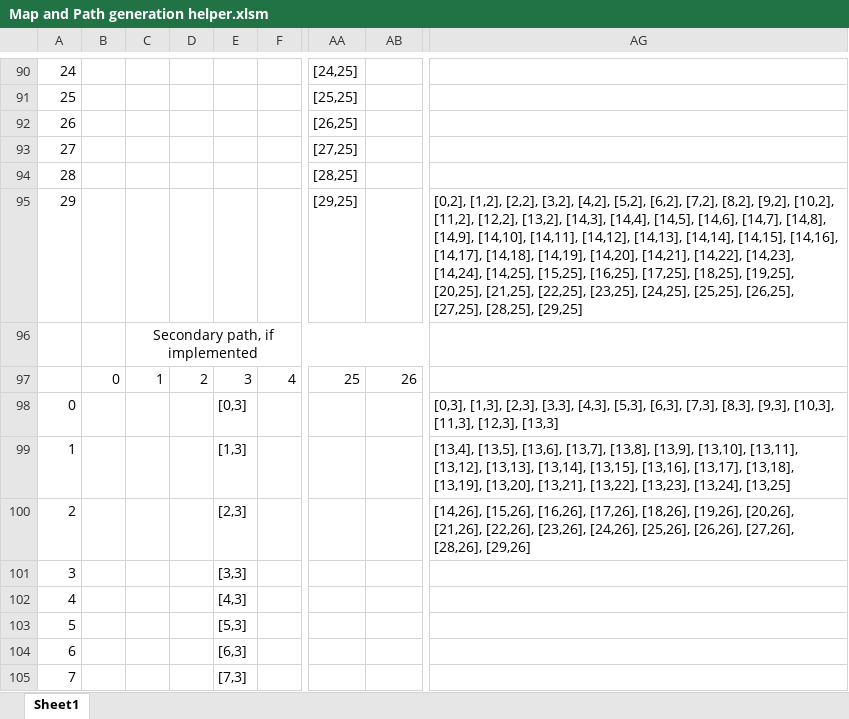
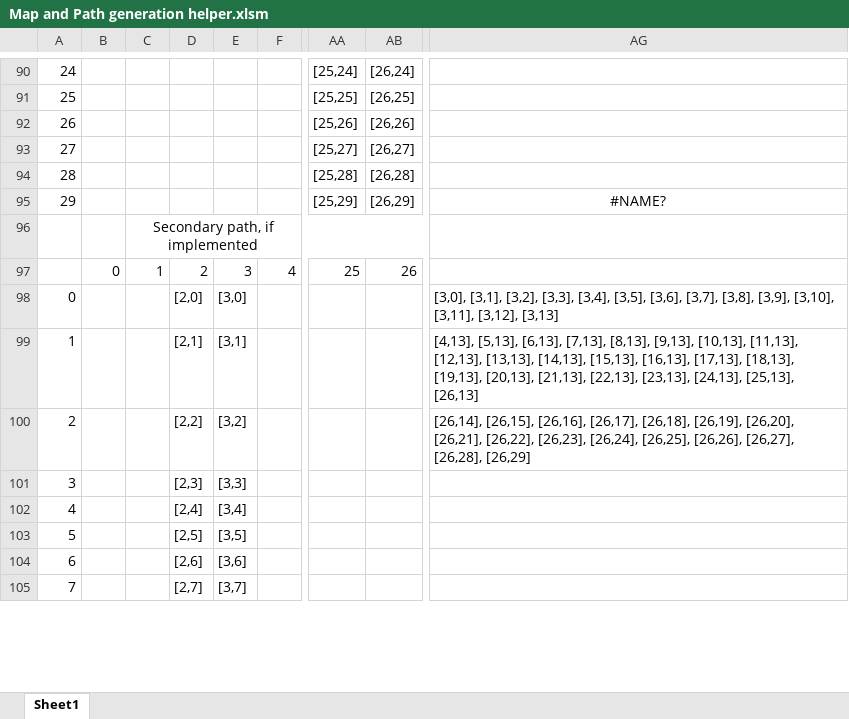
Before and after one commit to jdfa14/Tower-Defense-Glut-Opengl, an Excel workbook: Map and Path generation helper.xlsm, sheet Sheet1, drawn as a sheet; only a part is shown, gaps mark what is left out; values as stored, in another font and other column widths than the file's, no borders; the diff covers the shown part only; the diff names each change by its address in the sheet, - before the commit and + after, or states it on an @@ line.

```diff
--- a/Map and Path generation helper.xlsm (sheet Sheet1)
+++ b/Map and Path generation helper.xlsm (sheet Sheet1)
-AA90: [24,25]
+AA90: [25,24]
-AB90: (empty)
+AB90: [26,24]
-AB91: (empty)
+AB91: [26,25]
-AA92: [26,25]
+AA92: [25,26]
-AB92: (empty)
+AB92: [26,26]
-AA93: [27,25]
+AA93: [25,27]
-AB93: (empty)
+AB93: [26,27]
-AA94: [28,25]
+AA94: [25,28]
-AB94: (empty)
+AB94: [26,28]
-AA95: [29,25]
+AA95: [25,29]
-AB95: (empty)
+AB95: [26,29]
-AG95: [0,2], [1,2], [2,2], [3,2], [4,2], [5,2], [6,2], [7,2], [8,2], [9,2], [10,2], [11,2], [12,2], [13,2], [14,3], [14,4], [14,5], [14,6], [14,7], [14,8], [14,9], [14,10], [14,11], [14,12], [14,13], [14,14], [14,15], [14,16], [14,17], [14,18], [14,19], [14,20], [14,21], [14,22], [14,23], [14,24], [14,25], [15,25], [16,25], [17,25], [18,25], [19,25], [20,25], [21,25], [22,25], [23,25], [24,25], [25,25], [26,25], [27,25], [28,25], [29,25]
+AG95: #NAME?
-AG95 alignment: left
+AG95 alignment: center
-D98: (empty)
+D98: [2,0]
-E98: [0,3]
+E98: [3,0]
-AG98: [0,3], [1,3], [2,3], [3,3], [4,3], [5,3], [6,3], [7,3], [8,3], [9,3], [10,3], [11,3], [12,3], [13,3]
+AG98: [3,0], [3,1], [3,2], [3,3], [3,4], [3,5], [3,6], [3,7], [3,8], [3,9], [3,10], [3,11], [3,12], [3,13]
-D99: (empty)
+D99: [2,1]
-E99: [1,3]
+E99: [3,1]
-AG99: [13,4], [13,5], [13,6], [13,7], [13,8], [13,9], [13,10], [13,11], [13,12], [13,13], [13,14], [13,15], [13,16], [13,17], [13,18], [13,19], [13,20], [13,21], [13,22], [13,23], [13,24], [13,25]
+AG99: [4,13], [5,13], [6,13], [7,13], [8,13], [9,13], [10,13], [11,13], [12,13], [13,13], [14,13], [15,13], [16,13], [17,13], [18,13], [19,13], [20,13], [21,13], [22,13], [23,13], [24,13], [25,13], [26,13]
-D100: (empty)
+D100: [2,2]
-E100: [2,3]
+E100: [3,2]
-AG100: [14,26], [15,26], [16,26], [17,26], [18,26], [19,26], [20,26], [21,26], [22,26], [23,26], [24,26], [25,26], [26,26], [27,26], [28,26], [29,26]
+AG100: [26,14], [26,15], [26,16], [26,17], [26,18], [26,19], [26,20], [26,21], [26,22], [26,23], [26,24], [26,25], [26,26], [26,27], [26,28], [26,29]
-D101: (empty)
+D101: [2,3]
-D102: (empty)
+D102: [2,4]
-E102: [4,3]
+E102: [3,4]
-D103: (empty)
+D103: [2,5]
-E103: [5,3]
+E103: [3,5]
-D104: (empty)
+D104: [2,6]
-E104: [6,3]
+E104: [3,6]
-D105: (empty)
+D105: [2,7]
-E105: [7,3]
+E105: [3,7]
```
Also changed, not shown: 2 added rows, 2 removed rows, 136 edited cells and merged cells elsewhere in this sheet, formulas that keep their value, 26 other files.
